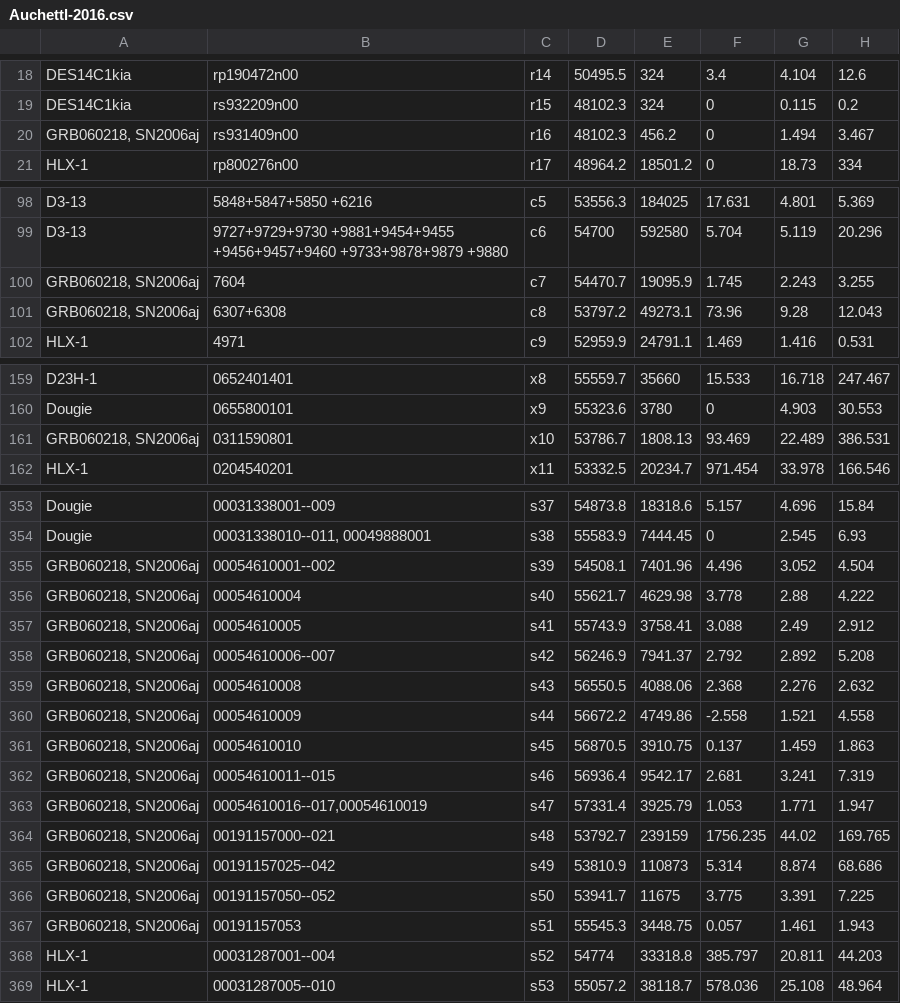
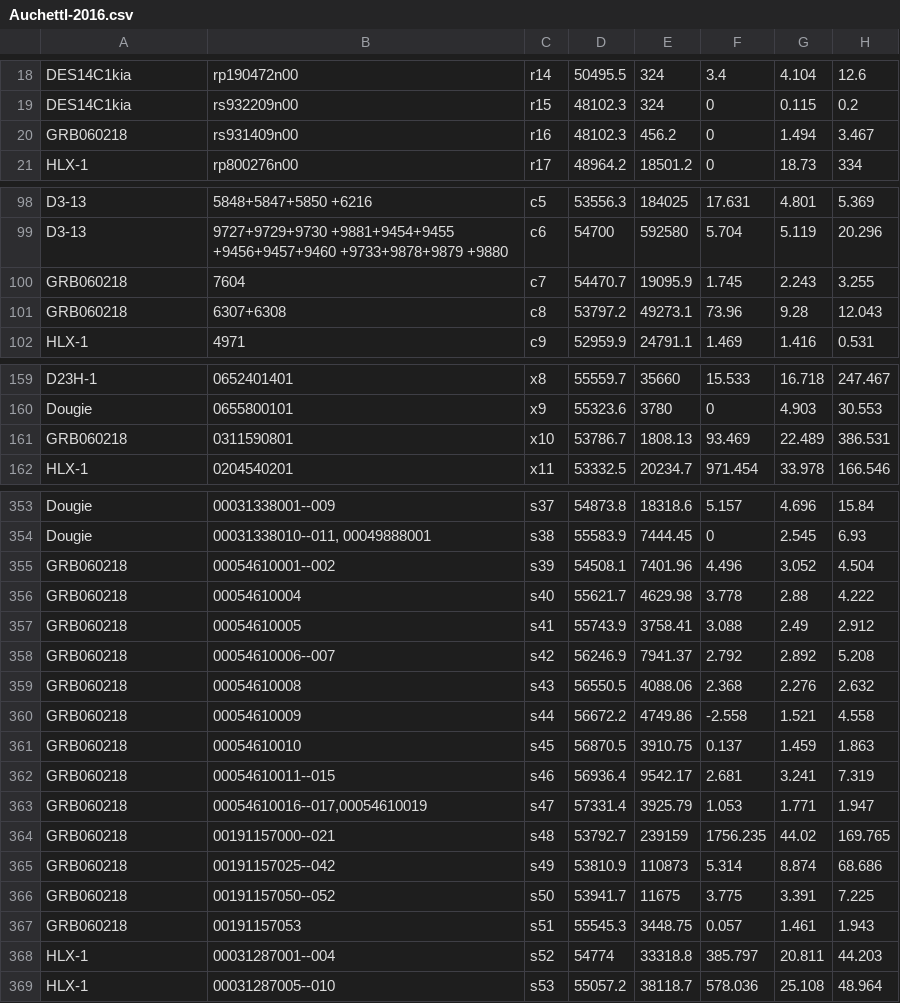
Before and after one commit to astrocatalogs/tde-external, a CSV file: Donations/Auchettl-2016.csv, drawn as a sheet; only a part is shown, gaps mark what is left out; the diff names each change by its address in the sheet, - before the commit and + after, or states it on an @@ line.

```diff
--- a/Donations/Auchettl-2016.csv
+++ b/Donations/Auchettl-2016.csv
-A20: GRB060218, SN2006aj
+A20: GRB060218
-A100:A101: GRB060218, SN2006aj
+A100:A101: GRB060218
-A161: GRB060218, SN2006aj
+A161: GRB060218
-A355:A367: GRB060218, SN2006aj
+A355:A367: GRB060218
```
Also changed, not shown: Donations/Auchettl-2016-meta.csv, 3 other files.
